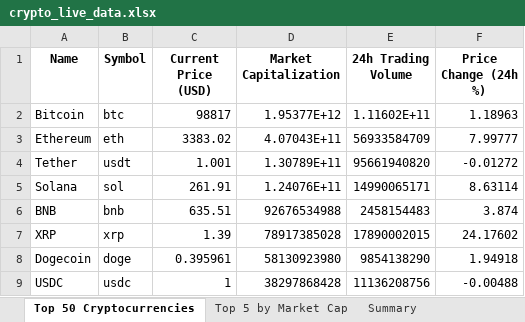
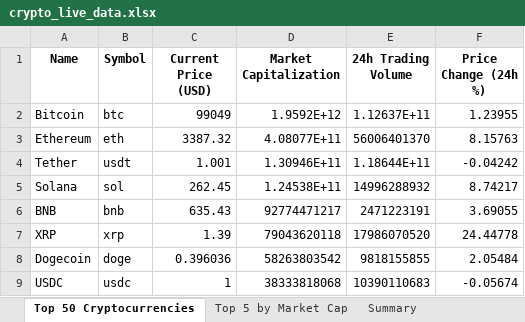
Before and after one commit to rakeshadepu/analytics, an Excel workbook: crypto_live_data.xlsx, sheet Top 50 Cryptocurrencies, drawn as a sheet; only a part is shown; values as stored, in another font and other column widths than the file's, no borders; the diff covers the shown part only; the diff names each change by its address in the sheet, - before the commit and + after, or states it on an @@ line.

Commit message:
Update Excel data - 2024-11-22 05:36:27

```diff
--- a/crypto_live_data.xlsx (sheet Top 50 Cryptocurrencies)
+++ b/crypto_live_data.xlsx (sheet Top 50 Cryptocurrencies)
-C2 (Current Price (USD)): 98817
+C2 (Current Price (USD)): 99049
-D2 (Market Capitalization): 1.95377E+12
+D2 (Market Capitalization): 1.9592E+12
-E2 (24h Trading Volume): 1.11602E+11
+E2 (24h Trading Volume): 1.12637E+11
-F2 (Price Change (24h %)): 1.18963
+F2 (Price Change (24h %)): 1.23955
-C3 (Current Price (USD)): 3383.02
+C3 (Current Price (USD)): 3387.32
-D3 (Market Capitalization): 4.07043E+11
+D3 (Market Capitalization): 4.08077E+11
-E3 (24h Trading Volume): 56933584709
+E3 (24h Trading Volume): 56006401370
-F3 (Price Change (24h %)): 7.99777
+F3 (Price Change (24h %)): 8.15763
-D4 (Market Capitalization): 1.30789E+11
+D4 (Market Capitalization): 1.30946E+11
-E4 (24h Trading Volume): 95661940820
+E4 (24h Trading Volume): 1.18644E+11
-F4 (Price Change (24h %)): -0.01272
+F4 (Price Change (24h %)): -0.04242
-C5 (Current Price (USD)): 261.91
+C5 (Current Price (USD)): 262.45
-D5 (Market Capitalization): 1.24076E+11
+D5 (Market Capitalization): 1.24538E+11
-E5 (24h Trading Volume): 14990065171
+E5 (24h Trading Volume): 14996288932
-F5 (Price Change (24h %)): 8.63114
+F5 (Price Change (24h %)): 8.74217
-C6 (Current Price (USD)): 635.51
+C6 (Current Price (USD)): 635.43
-D6 (Market Capitalization): 92676534988
+D6 (Market Capitalization): 92774471217
-E6 (24h Trading Volume): 2458154483
+E6 (24h Trading Volume): 2471223191
-F6 (Price Change (24h %)): 3.874
+F6 (Price Change (24h %)): 3.69055
-D7 (Market Capitalization): 78917385028
+D7 (Market Capitalization): 79043620118
-E7 (24h Trading Volume): 17890002015
+E7 (24h Trading Volume): 17986070520
-F7 (Price Change (24h %)): 24.17602
+F7 (Price Change (24h %)): 24.44778
-C8 (Current Price (USD)): 0.395961
+C8 (Current Price (USD)): 0.396036
-D8 (Market Capitalization): 58130923980
+D8 (Market Capitalization): 58263803542
-E8 (24h Trading Volume): 9854138290
+E8 (24h Trading Volume): 9818155855
-F8 (Price Change (24h %)): 1.94918
+F8 (Price Change (24h %)): 2.05484
-D9 (Market Capitalization): 38297868428
+D9 (Market Capitalization): 38333818068
-E9 (24h Trading Volume): 11136208756
+E9 (24h Trading Volume): 10390110683
-F9 (Price Change (24h %)): -0.00488
+F9 (Price Change (24h %)): -0.05674
```
Also changed, not shown: 1 added row, 1 removed row and 160 edited cells elsewhere in this sheet, sheet Top 5 by Market Cap, sheet Summary.
